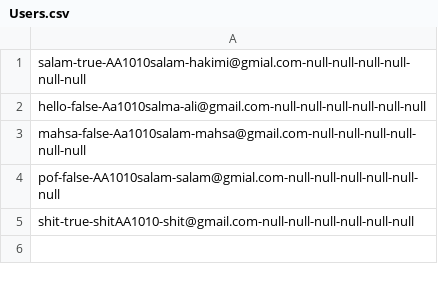
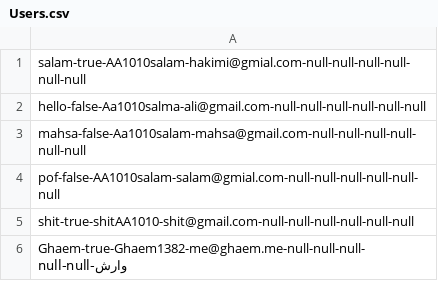
Before and after one commit to ghaemaliabadi/unlimited-heap-ap401, a CSV file: lib/Server/db/Users.csv, drawn as a sheet.

```diff
--- a/lib/Server/db/Users.csv
+++ b/lib/Server/db/Users.csv
@@ -5 +5,2 @@ pof-false-AA1010salam-salam@gmial.com-null-null-null-null-null-null
 shit-true-shitAA1010-shit@gmail.com-null-null-null-null-null-null
+Ghaem-true-Ghaem1382-me@ghaem.me-null-null-null-وارش-null-null
```
Also changed, not shown: 1 other file.
